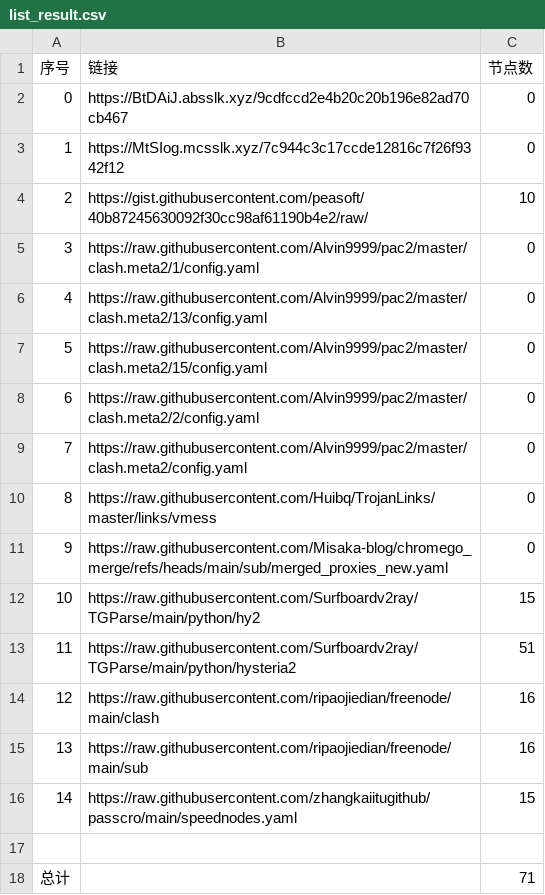
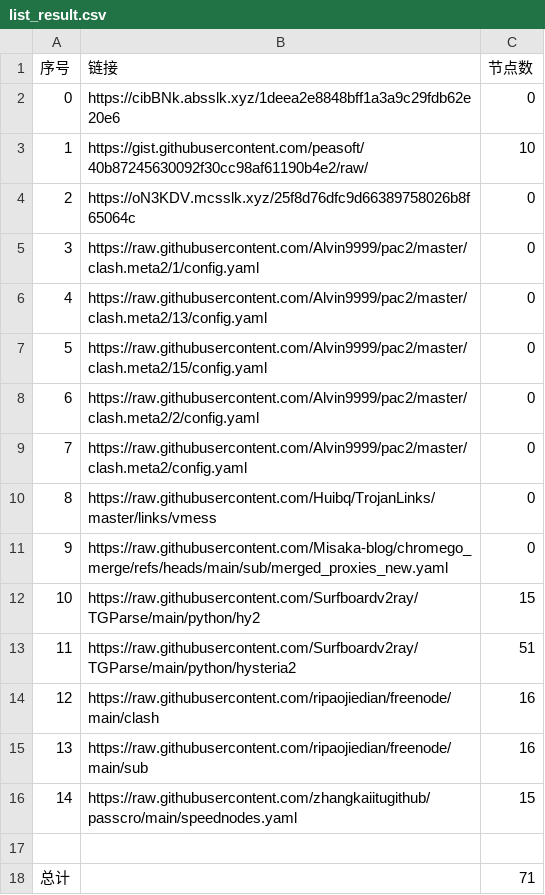
Before and after one commit to this-ooo/nmw, a CSV file: list_result.csv, drawn as a sheet.

```diff
--- a/list_result.csv
+++ b/list_result.csv
@@ -1,5 +1,5 @@
 序号,链接,节点数
-0,https://BtDAiJ.absslk.xyz/9cdfccd2e4b20c20b196e82ad70cb467,0
-1,https://MtSIog.mcsslk.xyz/7c944c3c17ccde12816c7f26f9342f12,0
-2,https://gist.githubusercontent.com/peasoft/40b87245630092f30cc98af61190b4e2/raw/,10
+0,https://cibBNk.absslk.xyz/1deea2e8848bff1a3a9c29fdb62e20e6,0
+1,https://gist.githubusercontent.com/peasoft/40b87245630092f30cc98af61190b4e2/raw/,10
+2,https://oN3KDV.mcsslk.xyz/25f8d76dfc9d66389758026b8f65064c,0
 3,https://raw.githubusercontent.com/Alvin9999/pac2/master/clash.meta2/1/config.yaml,0
```
Also changed, not shown: 3 other files.
